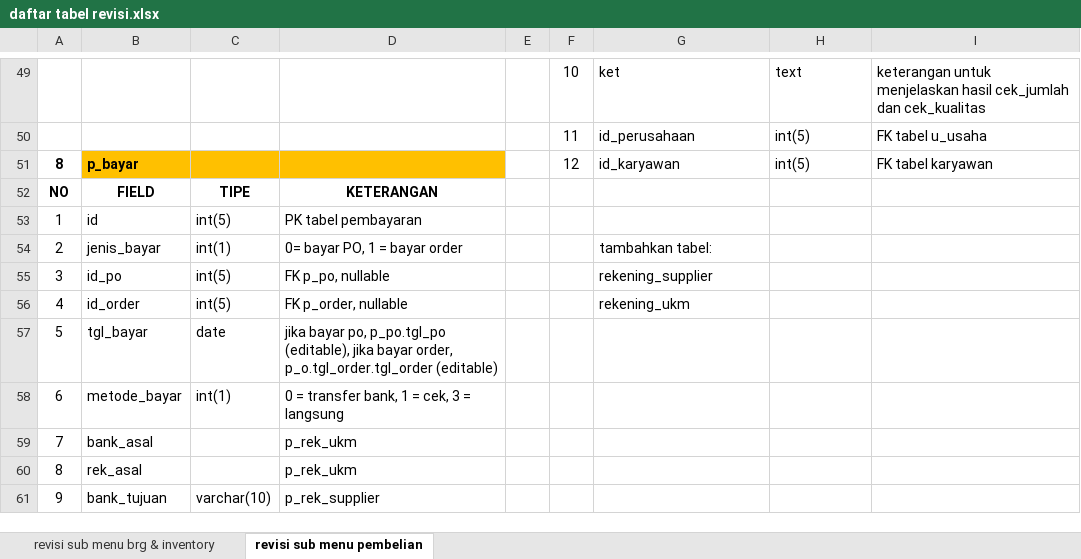
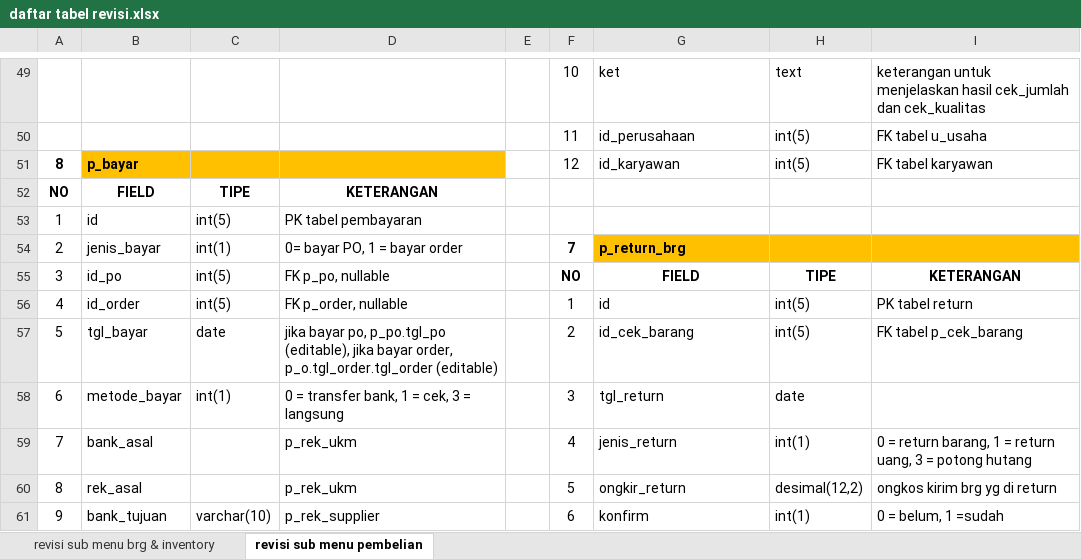
Before and after one commit to mastermanagements/New31SIM11, an Excel workbook: Documen Aturusaha/Revisi/daftar tabel revisi.xlsx, sheet revisi sub menu pembelian, drawn as a sheet; only a part is shown, gaps mark what is left out; values as stored, in another font and other column widths than the file's, no borders; the diff covers the shown part only; the diff names each change by its address in the sheet, - before the commit and + after, or states it on an @@ line.

Commit message:
update revisi sub menu pembelian: return pembelian

```diff
--- a/Documen Aturusaha/Revisi/daftar tabel revisi.xlsx (sheet revisi sub menu pembelian)
+++ b/Documen Aturusaha/Revisi/daftar tabel revisi.xlsx (sheet revisi sub menu pembelian)
-F54: (empty)
+F54: 7
-G54: tambahkan tabel:
+G54: p_return_brg
-G54:I54 fill: none
+G54:I54 fill: #FFC000
-G54:G55 bold: off
+G54:G55 bold: on
-F55: (empty)
+F55: NO
-G55: rekening_supplier
+G55: FIELD
-G55 alignment: left
+G55 alignment: center
-H55: (empty)
+H55: TIPE
-I55: (empty)
+I55: KETERANGAN
-F56: (empty)
+F56: 1
-G56: rekening_ukm
+G56: id
-H56:H57: (empty)
+H56:H57: int(5)
-I56: (empty)
+I56: PK tabel return
-F57: (empty)
+F57: 2
-G57: (empty)
+G57: id_cek_barang
-I57: (empty)
+I57: FK tabel p_cek_barang
-F58: (empty)
+F58: 3
-G58: (empty)
+G58: tgl_return
-H58: (empty)
+H58: date
-F59: (empty)
+F59: 4
-G59: (empty)
+G59: jenis_return
-H59: (empty)
+H59: int(1)
-I59: (empty)
+I59: 0 = return barang, 1 = return uang, 3 = potong hutang
-F60: (empty)
+F60: 5
-G60: (empty)
+G60: ongkir_return
-H60: (empty)
+H60: desimal(12,2)
-I60: (empty)
+I60: ongkos kirim brg yg di return
-F61: (empty)
+F61: 6
-G61: (empty)
+G61: konfirm
-H61: (empty)
+H61: int(1)
-I61: (empty)
+I61: 0 = belum, 1 =sudah
```
Also changed, not shown: 3 added rows, 3 removed rows, 10 edited cells and cell formats elsewhere in this sheet, 1 other file.
